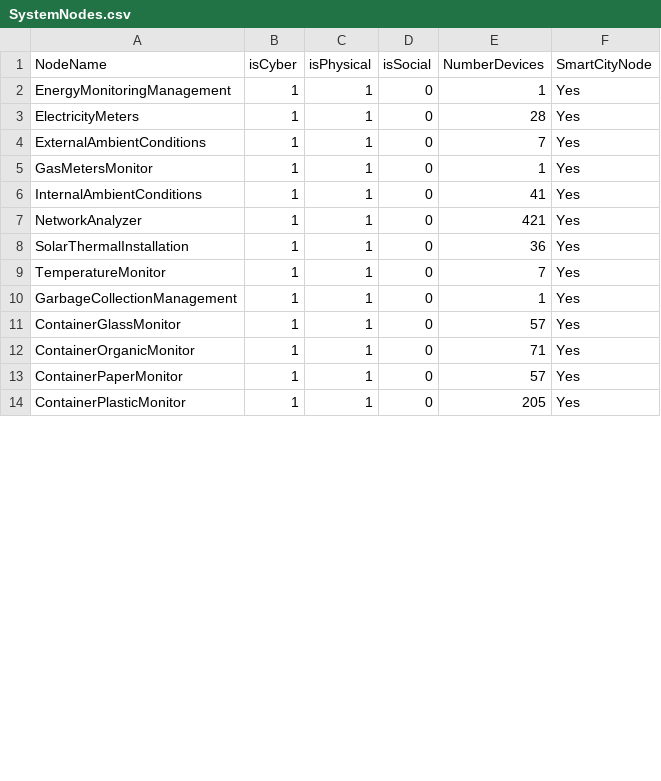
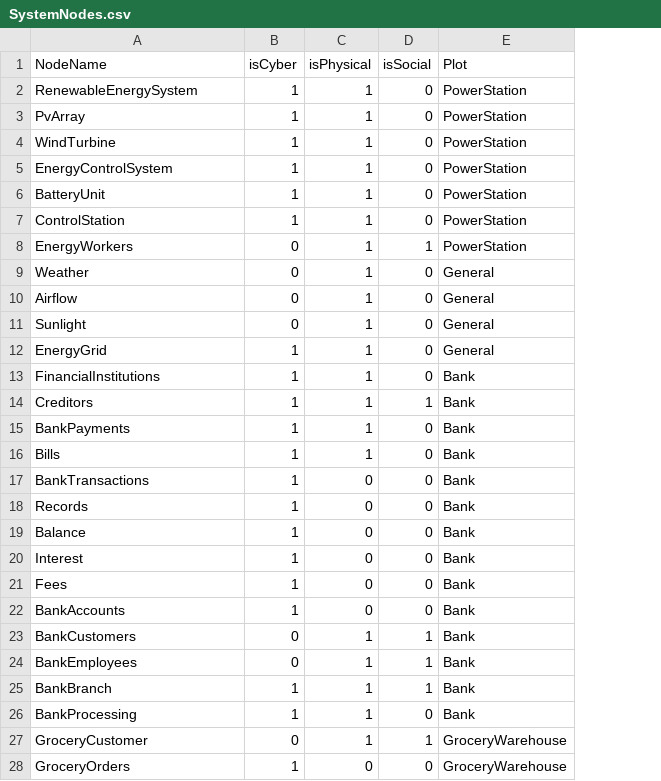
Before and after one commit to tmay22/C-CPSS-Cascading-Failure-ITS-Model, a CSV file: DataSets/IndustrialDistrict/SystemNodes.csv, drawn as a sheet; only a part is shown; removed rows and columns are numbered as before the commit, all else as after; the diff covers the shown part only; the diff names each change by its address in the sheet, - before the commit and + after, or states it on an @@ line.

Commit message:
Added another bank and grocery warehouse system

```diff
--- a/DataSets/IndustrialDistrict/SystemNodes.csv
+++ b/DataSets/IndustrialDistrict/SystemNodes.csv
-column E (NumberDevices), rows 2-4: 1 | 28 | 7; rows 6-14: 41 | 421 | 36 | 7 | 1 | 57 | 71 | 57 | 205
-column F (SmartCityNode), rows 2-4: all Yes; rows 6-14: all Yes
+column E (Plot), rows 2-7: all PowerStation; row 9: General; rows 12-13: General | Bank; rows 15-16: Bank | Bank; row 26: Bank
-A2 (NodeName): EnergyMonitoringManagement
+A2 (NodeName): RenewableEnergySystem
-A3 (NodeName): ElectricityMeters
+A3 (NodeName): PvArray
-A4 (NodeName): ExternalAmbientConditions
+A4 (NodeName): WindTurbine
-row 5: GasMetersMonitor | 1 | 1 | 0 | 1 | Yes
-A5 (NodeName): InternalAmbientConditions
+A5 (NodeName): EnergyControlSystem
-A6 (NodeName): NetworkAnalyzer
+A6 (NodeName): BatteryUnit
-A7 (NodeName): SolarThermalInstallation
+A7 (NodeName): ControlStation
+row 8: EnergyWorkers | 0 | 1 | 1 | PowerStation
-A9 (NodeName): TemperatureMonitor
+A9 (NodeName): Weather
-B9 (isCyber): 1
+B9 (isCyber): 0
+row 10: Airflow | 0 | 1 | 0 | General
+row 11: Sunlight | 0 | 1 | 0 | General
-A12 (NodeName): GarbageCollectionManagement
+A12 (NodeName): EnergyGrid
-A13 (NodeName): ContainerGlassMonitor
+A13 (NodeName): FinancialInstitutions
+row 14: Creditors | 1 | 1 | 1 | Bank
-A15 (NodeName): ContainerOrganicMonitor
+A15 (NodeName): BankPayments
-A16 (NodeName): ContainerPaperMonitor
+A16 (NodeName): Bills
+row 17: BankTransactions | 1 | 0 | 0 | Bank
+row 18: Records | 1 | 0 | 0 | Bank
+row 19: Balance | 1 | 0 | 0 | Bank
+row 20: Interest | 1 | 0 | 0 | Bank
+row 21: Fees | 1 | 0 | 0 | Bank
+row 22: BankAccounts | 1 | 0 | 0 | Bank
+row 23: BankCustomers | 0 | 1 | 1 | Bank
+row 24: BankEmployees | 0 | 1 | 1 | Bank
+row 25: BankBranch | 1 | 1 | 1 | Bank
-A26 (NodeName): ContainerPlasticMonitor
+A26 (NodeName): BankProcessing
+row 27: GroceryCustomer | 0 | 1 | 1 | GroceryWarehouse
+row 28: GroceryOrders | 1 | 0 | 0 | GroceryWarehouse
```
Also changed, not shown: 4 added rows, 3 removed rows and 9 edited cells elsewhere in this file, 21 other files.
